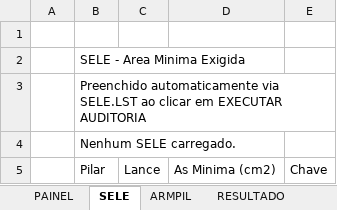
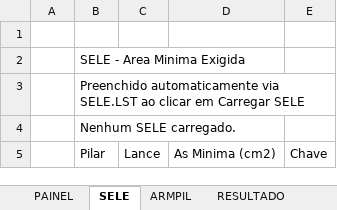
Before and after one commit to neuxxkk/tqs-automation, an Excel workbook: audit/auditoria_armpil_sele.xlsm, sheet SELE, drawn as a sheet; values as stored, in another font and other column widths than the file's, no cell formats; the diff names each change by its address in the sheet, - before the commit and + after, or states it on an @@ line.

```diff
--- a/audit/auditoria_armpil_sele.xlsm (sheet SELE)
+++ b/audit/auditoria_armpil_sele.xlsm (sheet SELE)
-B3: …clicar em EXECUTAR AUDITORIA
+B3: …clicar em Carregar SELE
```
Also changed, not shown: sheet PAINEL, sheet RESULTADO, sheet ARMPIL, cell formats, charts or pictures, 10 other files.
